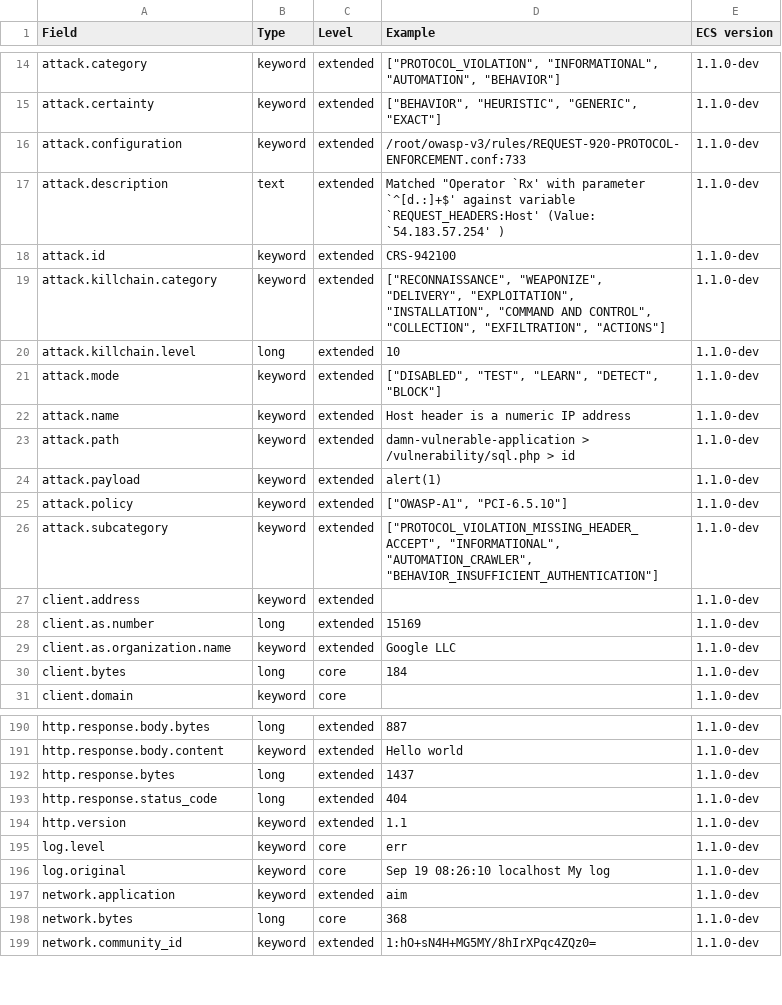
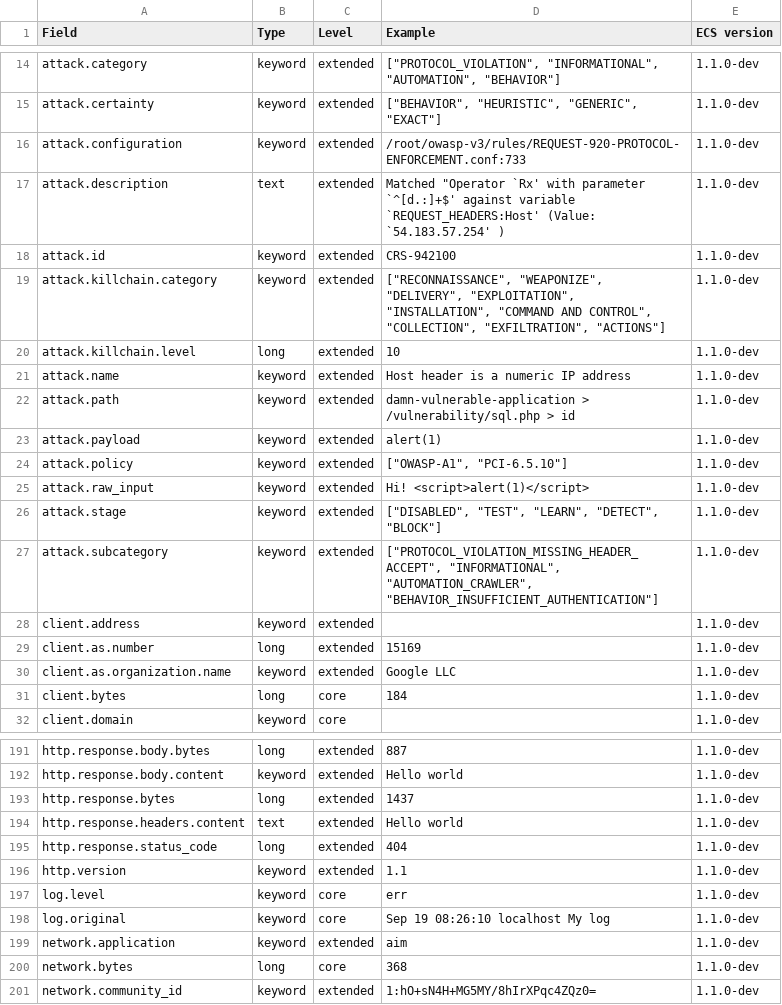
Before and after one commit to RubieV/ecs, a CSV file: generated/csv/fields.csv, drawn as a sheet; only a part is shown, gaps mark what is left out.

Commit message:
Add http response headers content and add attack raw_input

```diff
--- a/generated/csv/fields.csv
+++ b/generated/csv/fields.csv
@@ -20,3 +20,2 @@ attack.killchain.category,keyword,extended,"[""RECONNAISSANCE"", ""WEAPONIZE"",
 attack.killchain.level,long,extended,10,1.1.0-dev
-attack.mode,keyword,extended,"[""DISABLED"", ""TEST"", ""LEARN"", ""DETECT"", ""BLOCK""]",1.1.0-dev
 attack.name,keyword,extended,Host header is a numeric IP address,1.1.0-dev
@@ -25,2 +24,4 @@ attack.payload,keyword,extended,alert(1),1.1.0-dev
 attack.policy,keyword,extended,"[""OWASP-A1"", ""PCI-6.5.10""]",1.1.0-dev
+attack.raw_input,keyword,extended,Hi! <script>alert(1)</script>,1.1.0-dev
+attack.stage,keyword,extended,"[""DISABLED"", ""TEST"", ""LEARN"", ""DETECT"", ""BLOCK""]",1.1.0-dev
 attack.subcategory,keyword,extended,"[""PROTOCOL_VIOLATION_MISSING_HEADER_ACCEPT"", ""INFORMATIONAL"", ""AUTOMATION_CRAWLER"", ""BEHAVIOR_INSUFFICIENT_AUTHENTICATION""]",1.1.0-dev
@@ -192,2 +193,3 @@ http.response.body.content,keyword,extended,Hello world,1.1.0-dev
 http.response.bytes,long,extended,1437,1.1.0-dev
+http.response.headers.content,text,extended,Hello world,1.1.0-dev
 http.response.status_code,long,extended,404,1.1.0-dev
```
Also changed, not shown: 13 other files.
